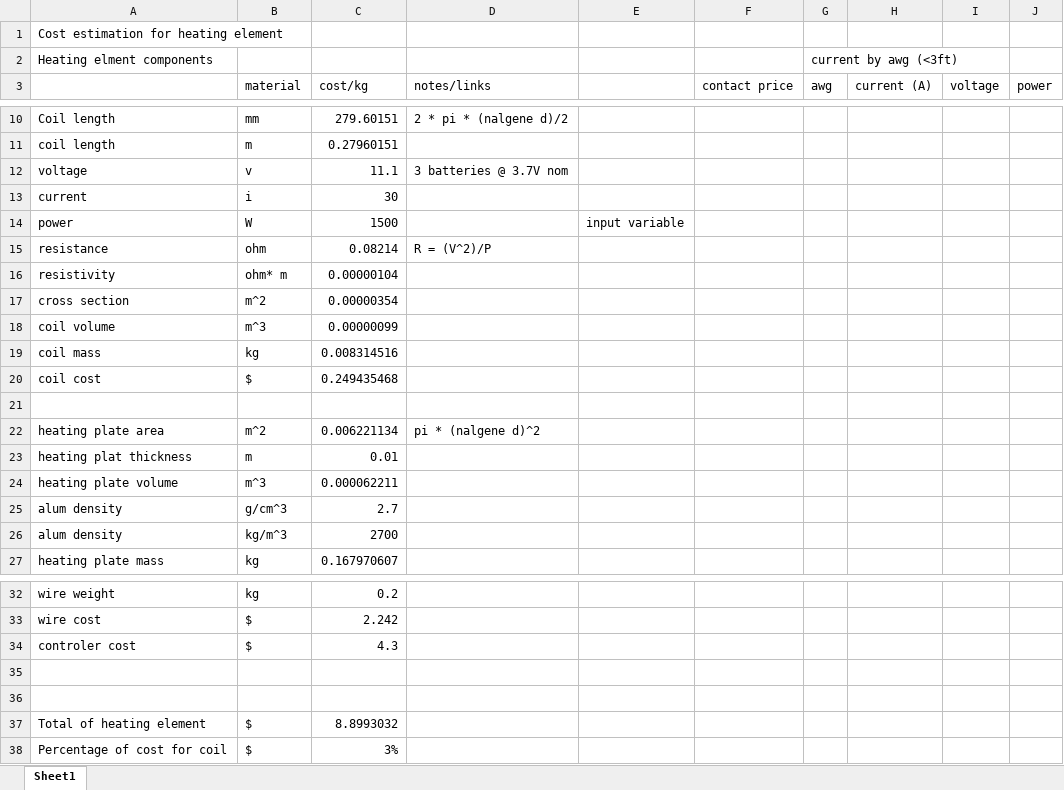
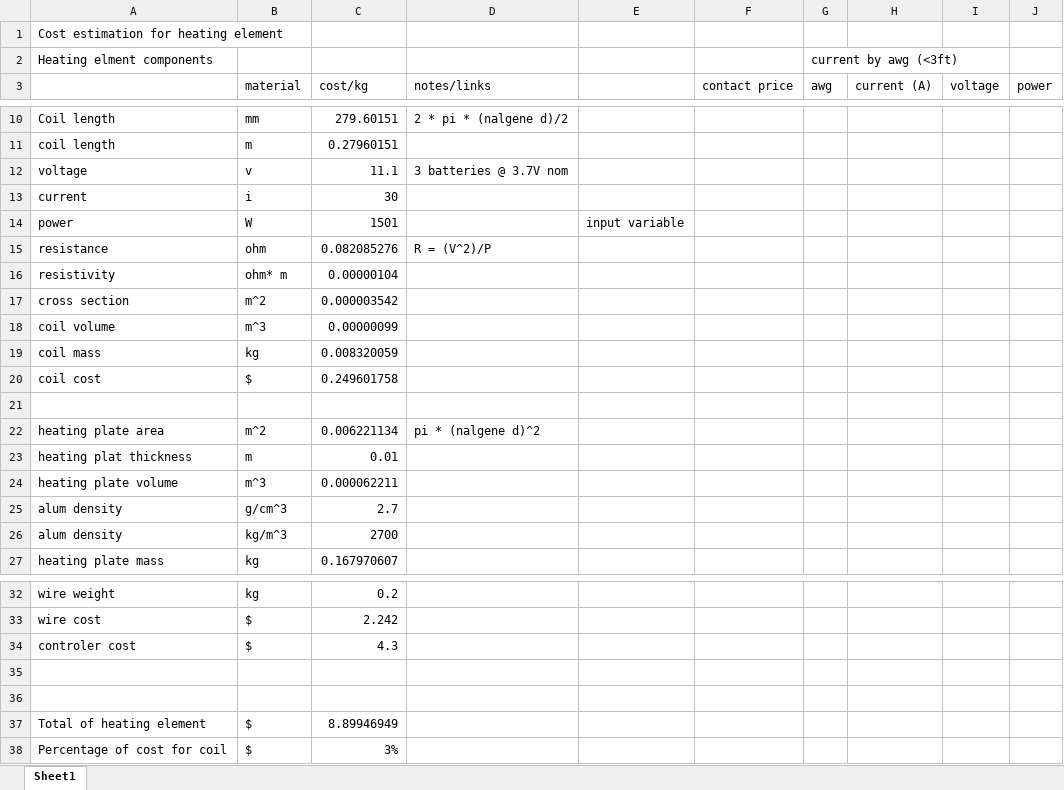
Before and after one commit to mbailey44/ASE6002PEK, an Excel workbook: Heating_Element_Cost/HeatingElementCostEstimate.xlsx, sheet Sheet1, drawn as a sheet; only a part is shown, gaps mark what is left out; values as stored, in another font and other column widths than the file's, no borders; the diff names each change by its address in the sheet, - before the commit and + after, or states it on an @@ line.

```diff
--- a/Heating_Element_Cost/HeatingElementCostEstimate.xlsx (sheet Sheet1)
+++ b/Heating_Element_Cost/HeatingElementCostEstimate.xlsx (sheet Sheet1)
-C14 (cost/kg): 1500
+C14 (cost/kg): 1501
-C15 (cost/kg): 0.08214
+C15 (cost/kg): 0.082085276
-C17 (cost/kg): 0.00000354
+C17 (cost/kg): 0.000003542
-C19 (cost/kg): 0.008314516
+C19 (cost/kg): 0.008320059
-C20 (cost/kg): 0.249435468
+C20 (cost/kg): 0.249601758
-C37 (cost/kg): 8.8993032
+C37 (cost/kg): 8.89946949
```
Also changed, not shown: Boils_per_Charge/Boils_per_Charge.xlsx, Container_cost/container_cost.xlsx, 23 other files.
